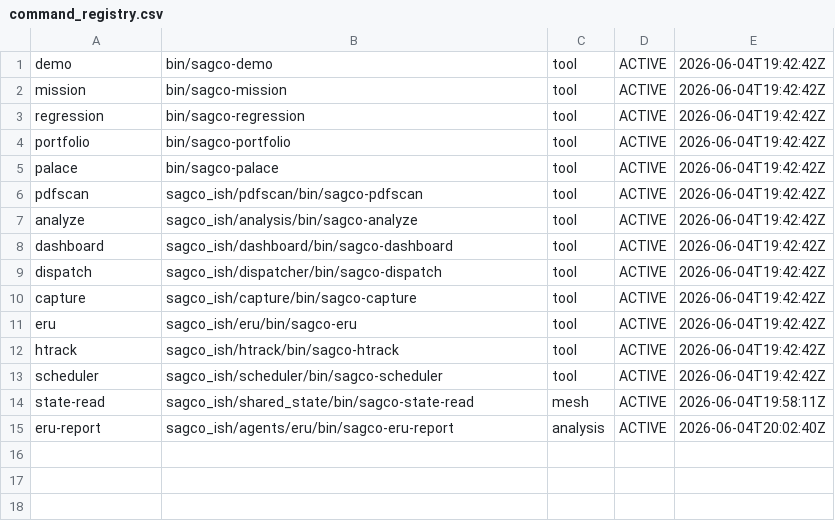
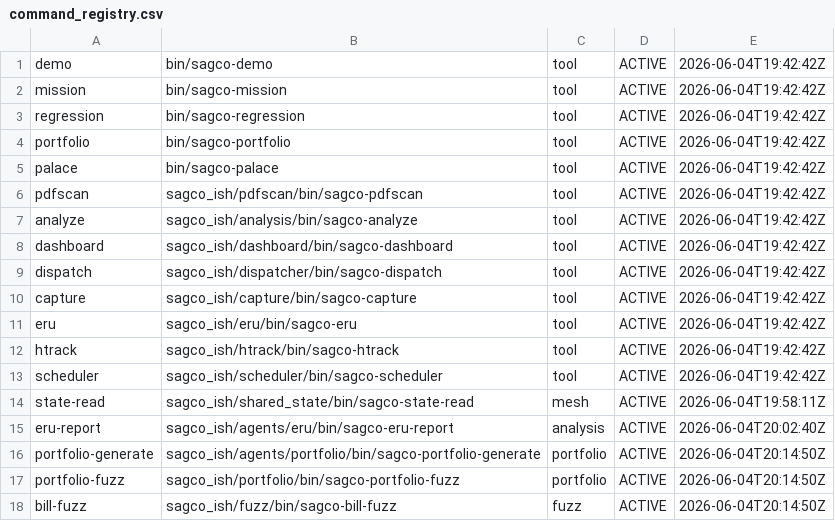
Before and after one commit to Me10101-01/Sovereignty-Architecture-Elevator-Pitch-, a CSV file: sagco_ish/registry/logs/command_registry.csv, drawn as a sheet.

```diff
--- a/sagco_ish/registry/logs/command_registry.csv
+++ b/sagco_ish/registry/logs/command_registry.csv
@@ -15 +15,4 @@ state-read,sagco_ish/shared_state/bin/sagco-state-read,mesh,ACTIVE,2026-06-04T19
 eru-report,sagco_ish/agents/eru/bin/sagco-eru-report,analysis,ACTIVE,2026-06-04T20:02:40Z
+portfolio-generate,sagco_ish/agents/portfolio/bin/sagco-portfolio-generate,portfolio,ACTIVE,2026-06-04T20:14:50Z
+portfolio-fuzz,sagco_ish/portfolio/bin/sagco-portfolio-fuzz,portfolio,ACTIVE,2026-06-04T20:14:50Z
+bill-fuzz,sagco_ish/fuzz/bin/sagco-bill-fuzz,fuzz,ACTIVE,2026-06-04T20:14:50Z
```
Also changed, not shown: 10 other files.
